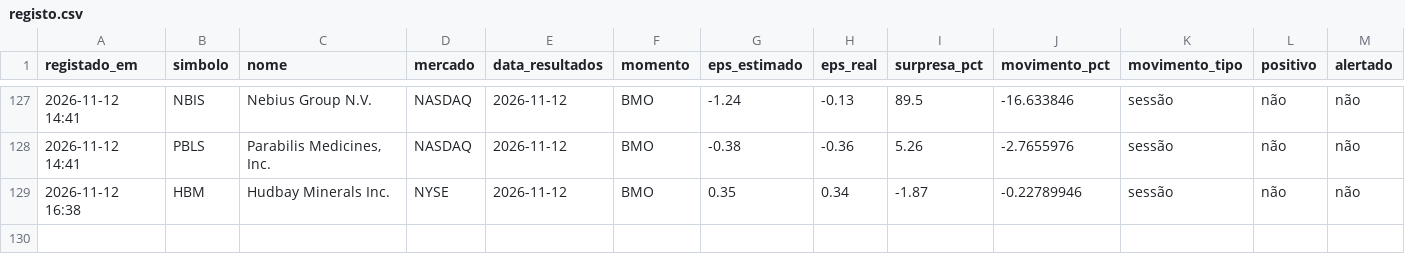
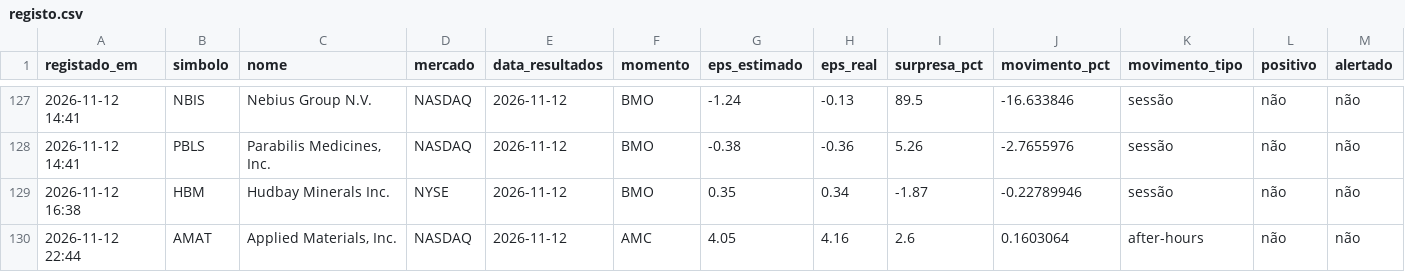
Before and after one commit to luispereira1999/bot-resultados, a CSV file: data/registo.csv, drawn as a sheet; only a part is shown, gaps mark what is left out; rows hold the shown columns only; the diff names each change by its address in the sheet, - before the commit and + after, or states it on an @@ line.

```diff
--- a/data/registo.csv
+++ b/data/registo.csv
+row 130: 2026-11-12 22:44 | AMAT | Applied Materials, Inc. | NASDAQ | 2026-11-12 | AMC | 4.05 | 4.16 | 2.6 | 0.1603064 | after-hours | não | não
```
Also changed, not shown: 1 other file.
